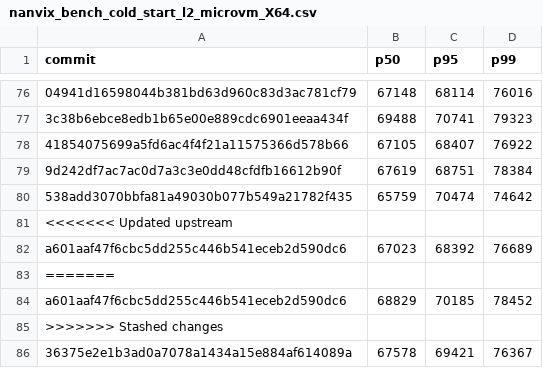
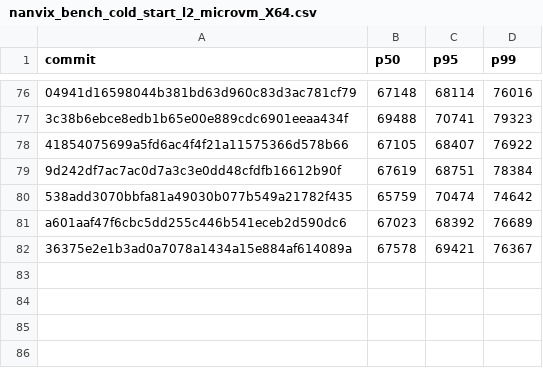
Before and after one commit to nanvix/nanvix, a CSV file: data/baremetal/nanvix_bench_cold_start_l2_microvm_X64.csv, drawn as a sheet; only a part is shown, gaps mark what is left out; the diff names each change by its address in the sheet, - before the commit and + after, or states it on an @@ line.

```diff
--- a/data/baremetal/nanvix_bench_cold_start_l2_microvm_X64.csv
+++ b/data/baremetal/nanvix_bench_cold_start_l2_microvm_X64.csv
-row 81: <<<<<<< Updated upstream
-row 83: =======
-row 84: a601aaf47f6cbc5dd255c446b541eceb2d590dc6 | 68829 | 70185 | 78452
-row 85: >>>>>>> Stashed changes
```
Also changed, not shown: data/baremetal/nanvix_bench_boot_time_microvm_X64.csv, data/baremetal/nanvix_bench_cold_start_hyperlight_X64.csv, 16 other files.
